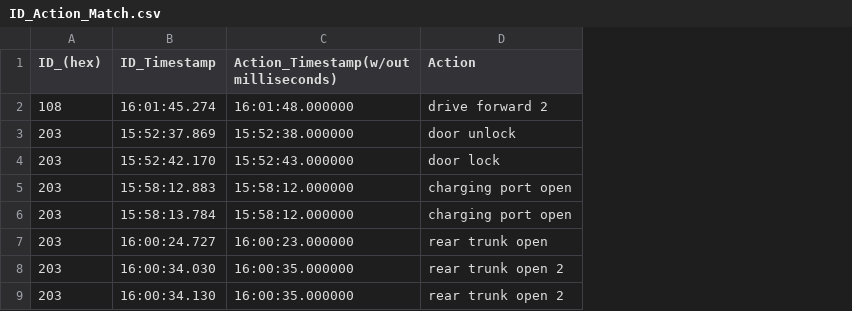
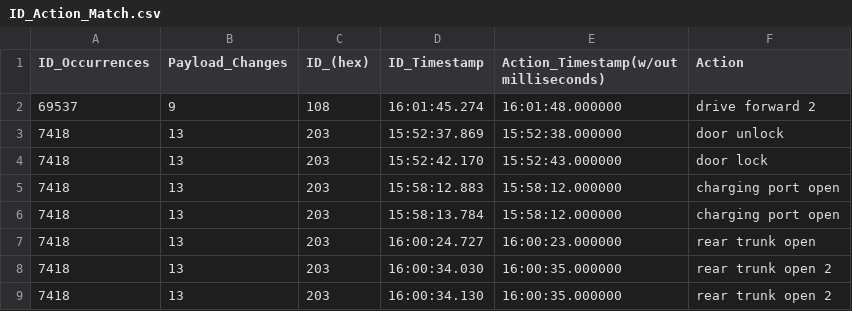
Before and after one commit to LupusMs/CAN_Analysis_Project, a CSV file: Output_CSVs/ID_Action_Match.csv, drawn as a sheet; only a part is shown; the diff names each change by its address in the sheet, - before the commit and + after, or states it on an @@ line.

Commit message:
- Added a script to get a specific IDs time and payload change info. - Added a pickle-based makeshift database for the identifier data. - Made some changes to the main script for context to the ID_ACTION_MATCH csv

```diff
--- a/Output_CSVs/ID_Action_Match.csv
+++ b/Output_CSVs/ID_Action_Match.csv
+column A (ID_Occurrences), rows 2-9: 69537 | 7418 | 7418 | 7418 | 7418 | 7418 | 7418 | 7418
+column B (Payload_Changes), rows 2-9: 9 | 13 | 13 | 13 | 13 | 13 | 13 | 13
```
Also changed, not shown: 4 other files.
